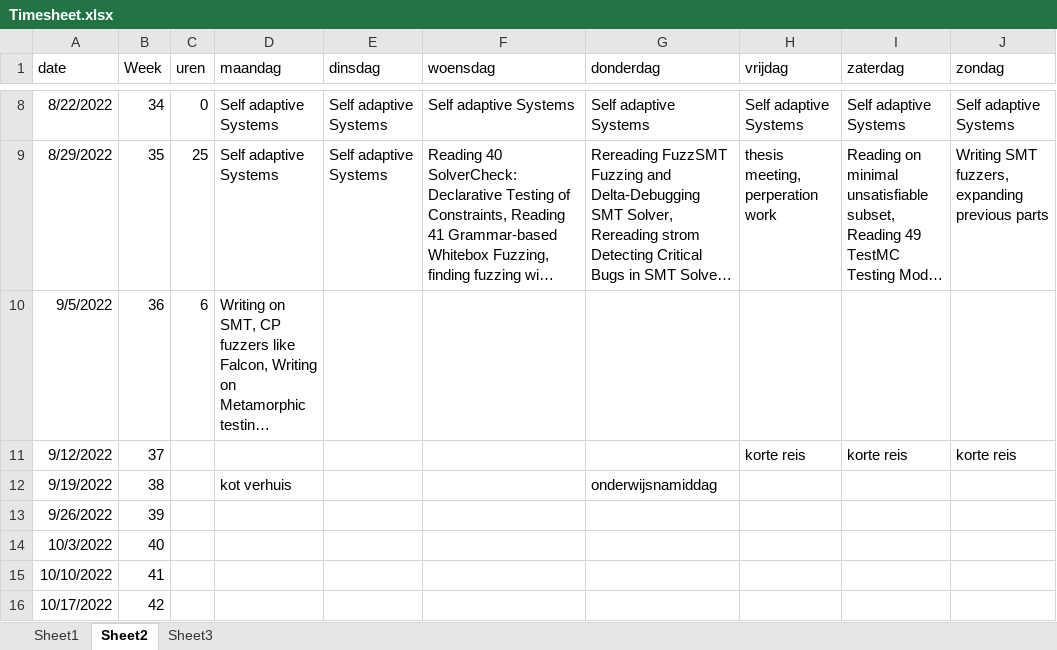
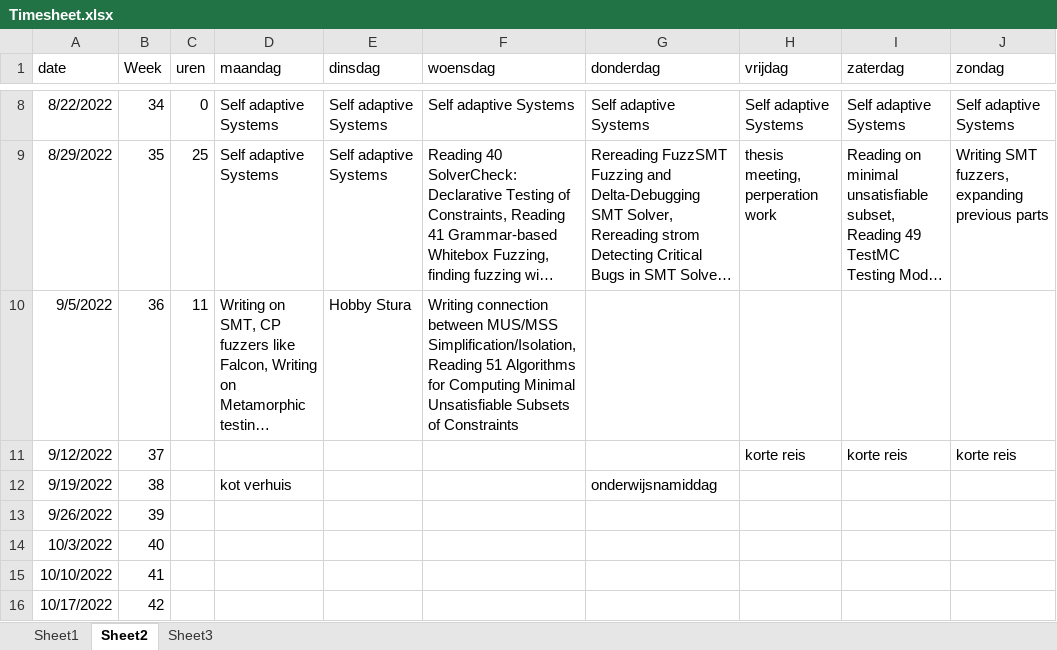
Before and after one commit to rubenkindt/Masterproef-paper-RubenKindt, an Excel workbook: Timesheet.xlsx, sheet Sheet2, drawn as a sheet; only a part is shown, gaps mark what is left out; long unchanged cells end in …; values as stored, in another font and other column widths than the file's, no borders; the diff names each change by its address in the sheet, - before the commit and + after, or states it on an @@ line.

```diff
--- a/Timesheet.xlsx (sheet Sheet2)
+++ b/Timesheet.xlsx (sheet Sheet2)
-C10 (uren): 6
+C10 (uren): 11
-E10 (dinsdag): (empty)
+E10 (dinsdag): Hobby Stura
-F10 (woensdag): (empty)
+F10 (woensdag): Writing connection between MUS/MSS Simplification/Isolation, Reading 51 Algorithms for Computing Minimal Unsatisfiable Subsets of Constraints
```
Also changed, not shown: sheet Sheet1, charts or pictures, 5 other files.
